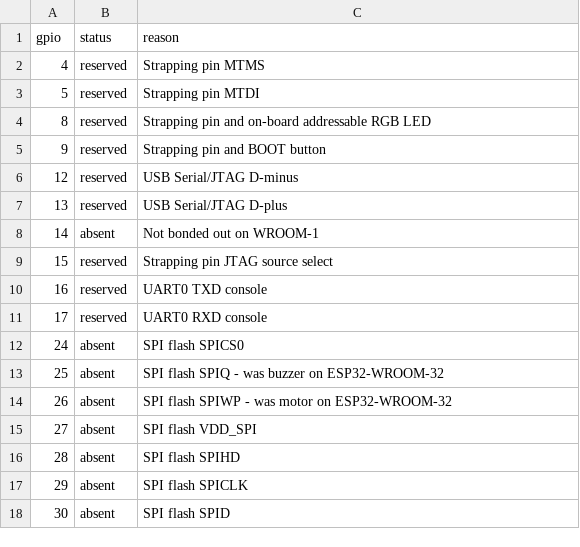
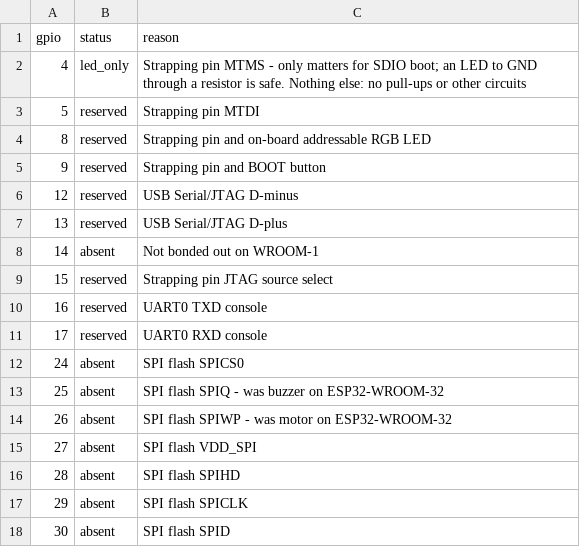
Before and after one commit to KendracNguyen/DRIFTS, a CSV file: Hardware/reserved_pins.csv, drawn as a sheet.

```diff
--- a/Hardware/reserved_pins.csv
+++ b/Hardware/reserved_pins.csv
@@ -1,3 +1,3 @@
 gpio,status,reason
-4,reserved,Strapping pin MTMS
+4,led_only,Strapping pin MTMS - only matters for SDIO boot; an LED to GND through a resistor is safe. Nothing else: no pull-ups or other circuits
 5,reserved,Strapping pin MTDI
```
Also changed, not shown: Hardware/pinout.csv, 17 other files.
